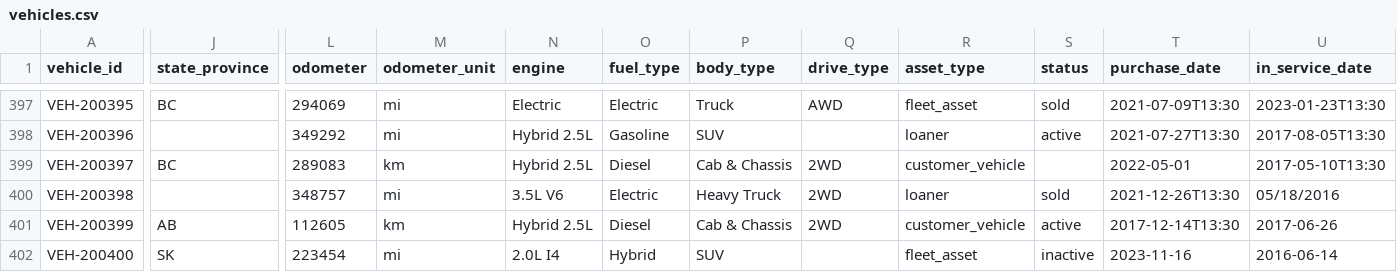
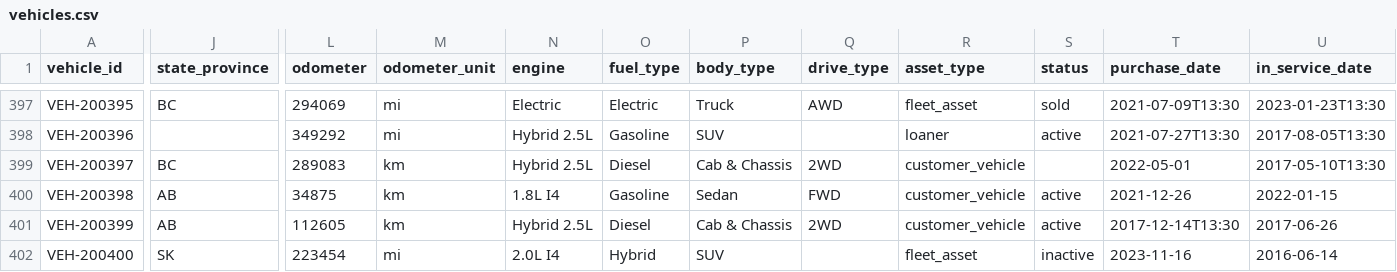
Before and after one commit to EdwardLakin/ProFixIQ, a CSV file: shop-boost-fixtures/vehicles.csv, drawn as a sheet; only a part is shown, gaps mark what is left out; the diff covers the shown part only; the diff names each change by its address in the sheet, - before the commit and + after, or states it on an @@ line.

Commit message:
Polish vehicle import mapping and header

```diff
--- a/shop-boost-fixtures/vehicles.csv
+++ b/shop-boost-fixtures/vehicles.csv
-J400 (state_province): (empty)
+J400 (state_province): AB
-L400 (odometer): 348757
+L400 (odometer): 34875
-M400 (odometer_unit): mi
+M400 (odometer_unit): km
-N400 (engine): 3.5L V6
+N400 (engine): 1.8L I4
-O400 (fuel_type): Electric
+O400 (fuel_type): Gasoline
-P400 (body_type): Heavy Truck
+P400 (body_type): Sedan
-Q400 (drive_type): 2WD
+Q400 (drive_type): FWD
-R400 (asset_type): loaner
+R400 (asset_type): customer_vehicle
-S400 (status): sold
+S400 (status): active
-T400 (purchase_date): 2021-12-26T13:30
+T400 (purchase_date): 2021-12-26
-U400 (in_service_date): 05/18/2016
+U400 (in_service_date): 2022-01-15
```
Also changed, not shown: 3 edited cells elsewhere in this file, shop-boost-fixtures/customers.csv, 3 other files.
